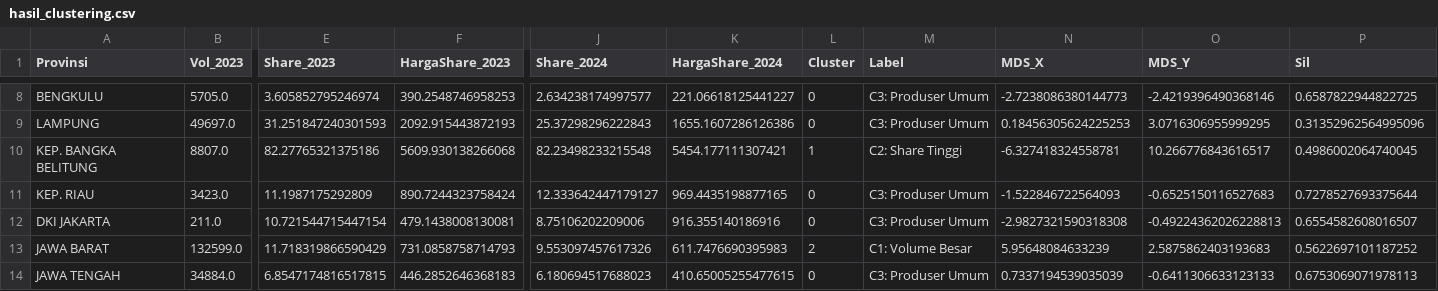
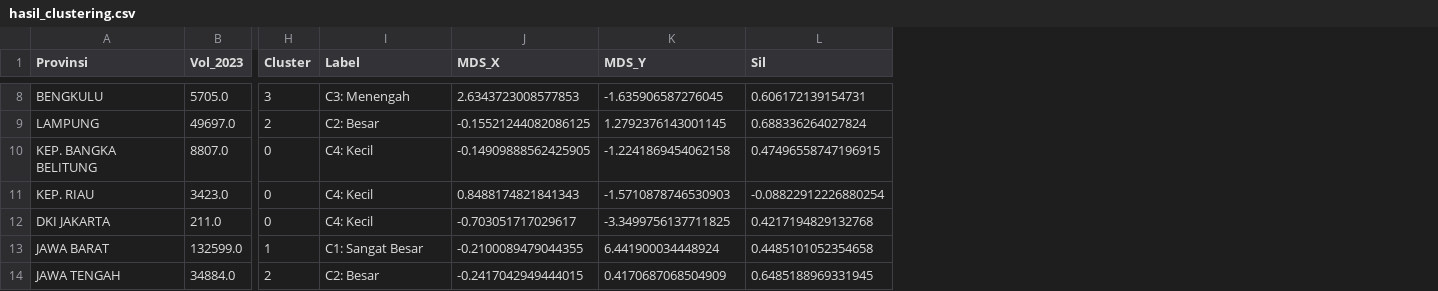
Before and after one commit to anwarrohmadi2006/mds-multivariate-tugas-kelompok, a CSV file: output/hasil_clustering.csv, drawn as a sheet; only a part is shown, gaps mark what is left out; removed rows and columns are numbered as before the commit, all else as after; the diff covers the shown part only; the diff names each change by its address in the sheet, - before the commit and + after, or states it on an @@ line.

Commit message:
Update clustering analysis to Spectral K=4 and add preprocessing/outputs

```diff
--- a/output/hasil_clustering.csv
+++ b/output/hasil_clustering.csv
-column E (Share_2023), rows 8-14: 3.605852795246974 | 31.251847240301593 | 82.27765321375186 | 11.1987175292809 | 10.721544715447154 | 11.718319866590429 | 6.8547174816517815
-column F (HargaShare_2023), rows 8-14: 390.2548746958253 | 2092.915443872193 | 5609.930138266068 | 890.7244323758424 | 479.1438008130081 | 731.0858758714793 | 446.2852646368183
-column J (Share_2024), rows 8-14: 2.634238174997577 | 25.37298296222843 | 82.23498233215548 | 12.333642447179127 | 8.75106202209006 | 9.553097457617326 | 6.180694517688023
-column K (HargaShare_2024), rows 8-14: 221.06618125441227 | 1655.1607286126386 | 5454.177111307421 | 969.4435198877165 | 916.355140186916 | 611.7476690395983 | 410.65005255477615
-H8 (Cluster): 0
+H8 (Cluster): 3
-I8 (Label): C3: Produser Umum
+I8 (Label): C3: Menengah
-J8 (MDS_X): -2.7238086380144773
+J8 (MDS_X): 2.6343723008577853
-K8 (MDS_Y): -2.4219396490368146
+K8 (MDS_Y): -1.635906587276045
-L8 (Sil): 0.6587822944822725
+L8 (Sil): 0.606172139154731
-H9 (Cluster): 0
+H9 (Cluster): 2
-I9 (Label): C3: Produser Umum
+I9 (Label): C2: Besar
-J9 (MDS_X): 0.18456305624225253
+J9 (MDS_X): -0.15521244082086125
-K9 (MDS_Y): 3.0716306955999295
+K9 (MDS_Y): 1.2792376143001145
-L9 (Sil): 0.31352962564995096
+L9 (Sil): 0.688336264027824
-H10 (Cluster): 1
+H10 (Cluster): 0
-I10 (Label): C2: Share Tinggi
+I10 (Label): C4: Kecil
-J10 (MDS_X): -6.327418324558781
+J10 (MDS_X): -0.14909888562425905
-K10 (MDS_Y): 10.266776843616517
+K10 (MDS_Y): -1.2241869454062158
-L10 (Sil): 0.4986002064740045
+L10 (Sil): 0.47496558747196915
-I11:I12 (Label): C3: Produser Umum
+I11:I12 (Label): C4: Kecil
-J11 (MDS_X): -1.522846722564093
+J11 (MDS_X): 0.8488174821841343
-K11 (MDS_Y): -0.6525150116527683
+K11 (MDS_Y): -1.5710878746530903
-L11 (Sil): 0.7278527693375644
+L11 (Sil): -0.08822912226880254
-J12 (MDS_X): -2.9827321590318308
+J12 (MDS_X): -0.703051717029617
-K12 (MDS_Y): -0.49224362026228813
+K12 (MDS_Y): -3.3499756137711825
-L12 (Sil): 0.6554582608016507
+L12 (Sil): 0.4217194829132768
-H13 (Cluster): 2
+H13 (Cluster): 1
-I13 (Label): C1: Volume Besar
+I13 (Label): C1: Sangat Besar
-J13 (MDS_X): 5.95648084633239
+J13 (MDS_X): -0.2100089479044355
-K13 (MDS_Y): 2.5875862403193683
+K13 (MDS_Y): 6.441900034448924
-L13 (Sil): 0.5622697101187252
+L13 (Sil): 0.4485101052354658
-H14 (Cluster): 0
+H14 (Cluster): 2
-I14 (Label): C3: Produser Umum
+I14 (Label): C2: Besar
-J14 (MDS_X): 0.7337194539035039
+J14 (MDS_X): -0.2417042949444015
-K14 (MDS_Y): -0.6411306633123133
+K14 (MDS_Y): 0.4170687068504909
-L14 (Sil): 0.6753069071978113
+L14 (Sil): 0.6485188969331945
```
Also changed, not shown: 117 edited cells elsewhere in this file, 13 other files.
